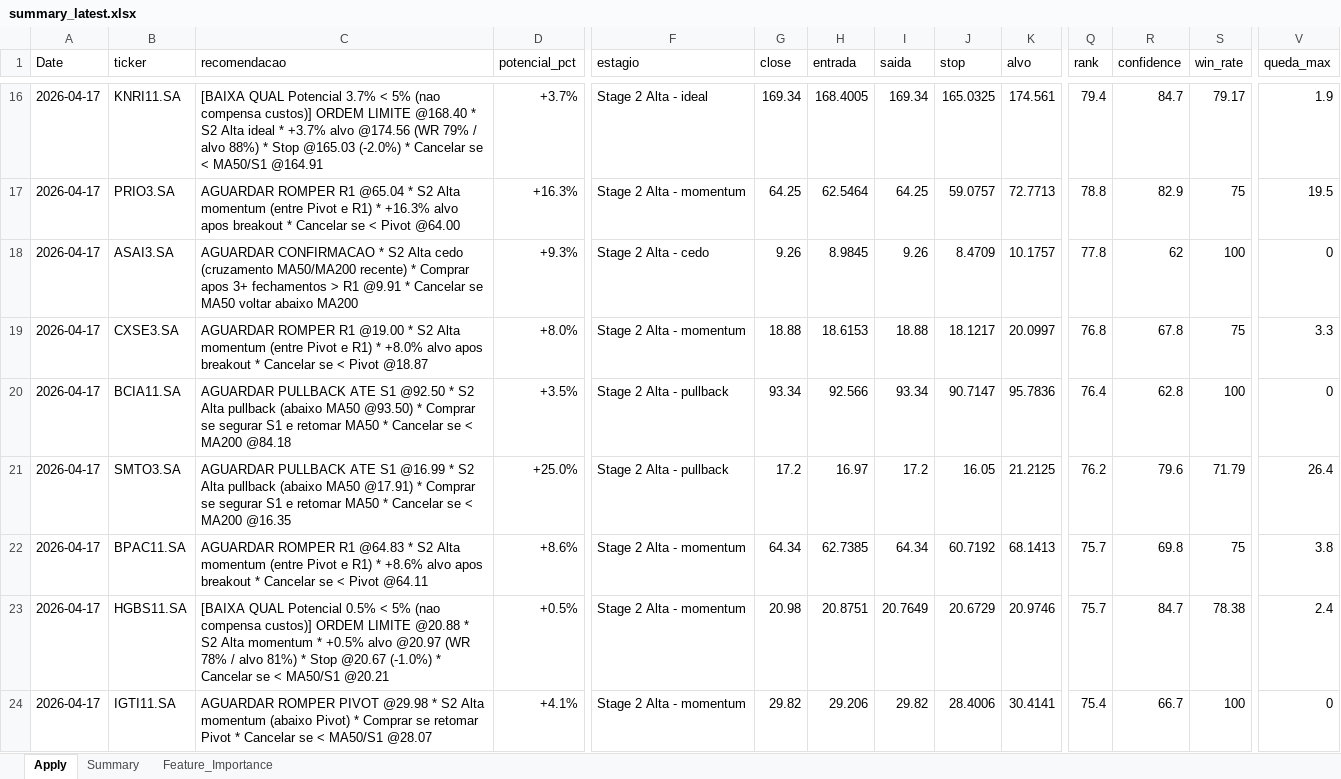
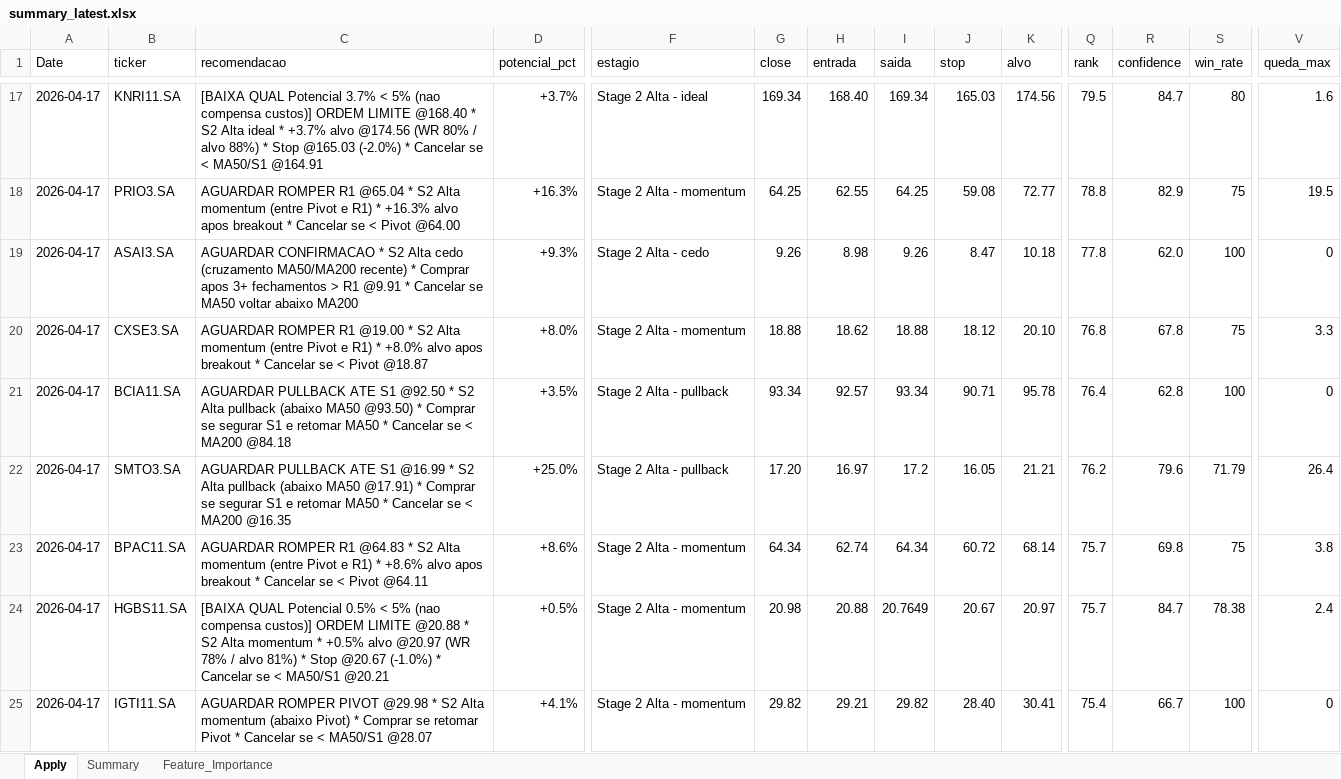
Before and after one commit to gcallj/test, an Excel workbook: summary_latest.xlsx, sheet Apply, drawn as a sheet; only a part is shown, gaps mark what is left out; values as stored, in another font and other column widths than the file's, no cell formats; addresses are those after the commit; the diff covers the shown part only; the diff names each change by its address in the sheet, - before the commit and + after, or states it on an @@ line.

```diff
--- a/summary_latest.xlsx (sheet Apply)
+++ b/summary_latest.xlsx (sheet Apply)
-C17 (recomendacao): …@174.56 (WR 79% / alvo…
+C17 (recomendacao): …@174.56 (WR 80% / alvo…
-H17 (entrada): 168.4005
+H17 (entrada): 168.40
-J17 (stop): 165.0325
+J17 (stop): 165.03
-K17 (alvo): 174.561
+K17 (alvo): 174.56
-Q17 (rank): 79.4
+Q17 (rank): 79.5
-S17 (win_rate): 79.17
+S17 (win_rate): 80
-V17 (queda_max): 1.9
+V17 (queda_max): 1.6
-H18 (entrada): 62.5464
+H18 (entrada): 62.55
-J18 (stop): 59.0757
+J18 (stop): 59.08
-K18 (alvo): 72.7713
+K18 (alvo): 72.77
-H19 (entrada): 8.9845
+H19 (entrada): 8.98
-J19 (stop): 8.4709
+J19 (stop): 8.47
-K19 (alvo): 10.1757
+K19 (alvo): 10.18
-R19 (confidence): 62
+R19 (confidence): 62.0
-H20 (entrada): 18.6153
+H20 (entrada): 18.62
-J20 (stop): 18.1217
+J20 (stop): 18.12
-K20 (alvo): 20.0997
+K20 (alvo): 20.10
-H21 (entrada): 92.566
+H21 (entrada): 92.57
-J21 (stop): 90.7147
+J21 (stop): 90.71
-K21 (alvo): 95.7836
+K21 (alvo): 95.78
-G22 (close): 17.2
+G22 (close): 17.20
-K22 (alvo): 21.2125
+K22 (alvo): 21.21
-H23 (entrada): 62.7385
+H23 (entrada): 62.74
-J23 (stop): 60.7192
+J23 (stop): 60.72
-K23 (alvo): 68.1413
+K23 (alvo): 68.14
-H24 (entrada): 20.8751
+H24 (entrada): 20.88
-J24 (stop): 20.6729
+J24 (stop): 20.67
-K24 (alvo): 20.9746
+K24 (alvo): 20.97
-H25 (entrada): 29.206
+H25 (entrada): 29.21
-J25 (stop): 28.4006
+J25 (stop): 28.40
-K25 (alvo): 30.4141
+K25 (alvo): 30.41
```
Also changed, not shown: 11 added rows, 11 removed rows and 458 edited cells elsewhere in this sheet, sheet Feature_Importance, sheet Summary, cell formats, 1 other file.
